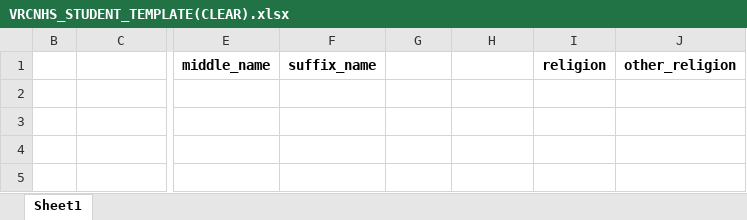
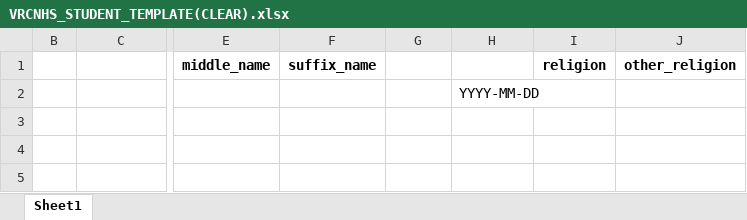
Before and after one commit to Rafafi123/vrcnhs-dep-priv, an Excel workbook: data/static/media/VRCNHS_STUDENT_TEMPLATE(CLEAR).xlsx, sheet Sheet1, drawn as a sheet; only a part is shown, gaps mark what is left out; values as stored, in another font and other column widths than the file's, no borders; table styles not drawn; the diff names each change by its address in the sheet, - before the commit and + after, or states it on an @@ line.

```diff
--- a/data/static/media/VRCNHS_STUDENT_TEMPLATE(CLEAR).xlsx (sheet Sheet1)
+++ b/data/static/media/VRCNHS_STUDENT_TEMPLATE(CLEAR).xlsx (sheet Sheet1)
-H2: (empty)
+H2: YYYY-MM-DD
```
Also changed, not shown: 5 other files.
